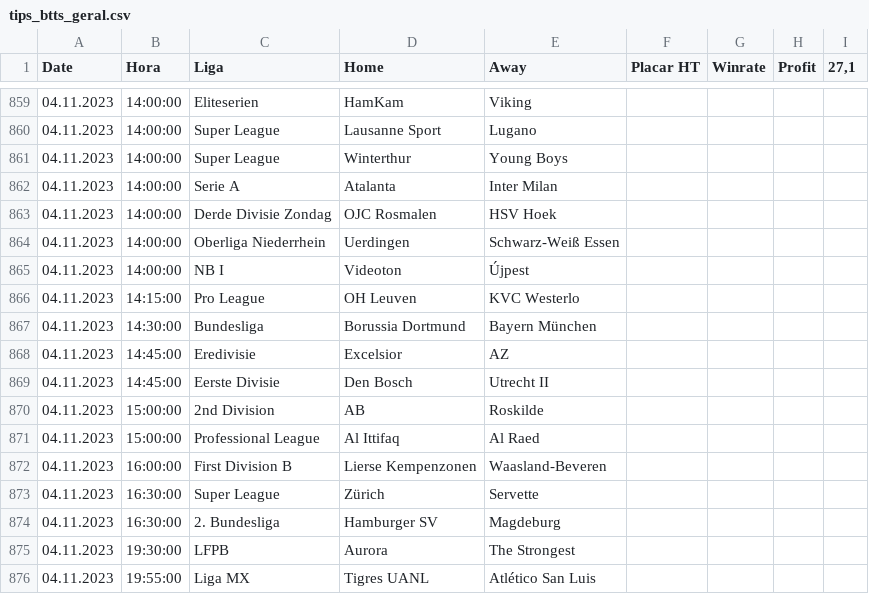
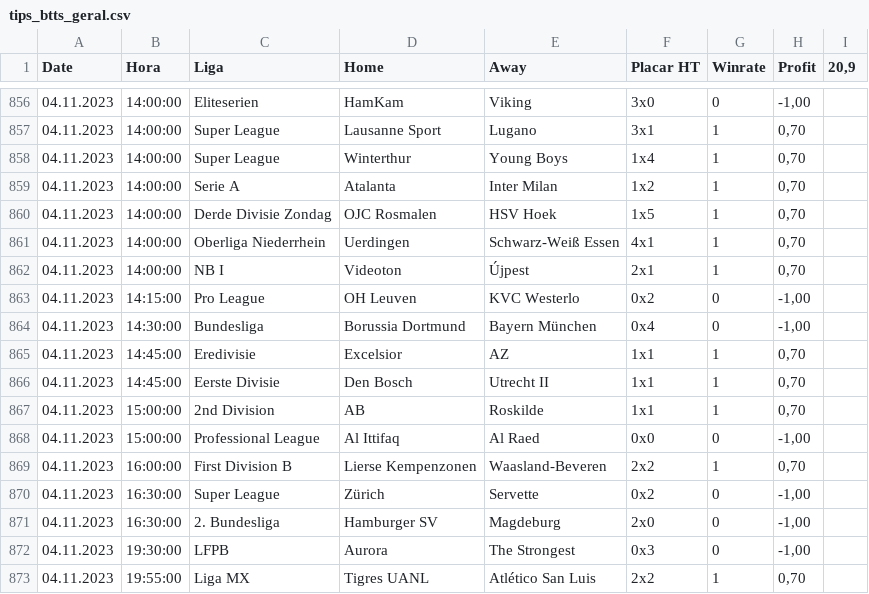
Before and after one commit to scooby75/bdfootball, a CSV file: tips_btts_geral.csv, drawn as a sheet; only a part is shown, gaps mark what is left out; the diff covers the shown part only.

```diff
--- a/tips_btts_geral.csv
+++ b/tips_btts_geral.csv
@@ -1 +1 @@
-Date,Hora,Liga,Home,Away,Placar HT,Winrate,Profit,"27,1"
+Date,Hora,Liga,Home,Away,Placar HT,Winrate,Profit,"20,9"
@@ -859,18 +856,18 @@ Date,Hora,Liga,Home,Away,Placar HT,Winrate,Profit,"27,1"
-04.11.2023,14:00:00,Eliteserien,HamKam,Viking,,,,
-04.11.2023,14:00:00,Super League,Lausanne Sport,Lugano,,,,
-04.11.2023,14:00:00,Super League,Winterthur,Young Boys,,,,
-04.11.2023,14:00:00,Serie A,Atalanta,Inter Milan,,,,
-04.11.2023,14:00:00,Derde Divisie Zondag,OJC Rosmalen,HSV Hoek,,,,
-04.11.2023,14:00:00,Oberliga Niederrhein,Uerdingen,Schwarz-Weiß Essen,,,,
-04.11.2023,14:00:00,NB I,Videoton,Újpest,,,,
-04.11.2023,14:15:00,Pro League,OH Leuven,KVC Westerlo,,,,
-04.11.2023,14:30:00,Bundesliga,Borussia Dortmund,Bayern München,,,,
-04.11.2023,14:45:00,Eredivisie,Excelsior,AZ,,,,
-04.11.2023,14:45:00,Eerste Divisie,Den Bosch,Utrecht II,,,,
-04.11.2023,15:00:00,2nd Division,AB,Roskilde,,,,
-04.11.2023,15:00:00,Professional League,Al Ittifaq,Al Raed,,,,
-04.11.2023,16:00:00,First Division B,Lierse Kempenzonen,Waasland-Beveren,,,,
-04.11.2023,16:30:00,Super League,Zürich,Servette,,,,
-04.11.2023,16:30:00,2. Bundesliga,Hamburger SV,Magdeburg,,,,
-04.11.2023,19:30:00,LFPB,Aurora,The Strongest,,,,
-04.11.2023,19:55:00,Liga MX,Tigres UANL,Atlético San Luis,,,,
+04.11.2023,14:00:00,Eliteserien,HamKam,Viking,3x0,0,"-1,00",
+04.11.2023,14:00:00,Super League,Lausanne Sport,Lugano,3x1,1,"0,70",
+04.11.2023,14:00:00,Super League,Winterthur,Young Boys,1x4,1,"0,70",
+04.11.2023,14:00:00,Serie A,Atalanta,Inter Milan,1x2,1,"0,70",
+04.11.2023,14:00:00,Derde Divisie Zondag,OJC Rosmalen,HSV Hoek,1x5,1,"0,70",
+04.11.2023,14:00:00,Oberliga Niederrhein,Uerdingen,Schwarz-Weiß Essen,4x1,1,"0,70",
+04.11.2023,14:00:00,NB I,Videoton,Újpest,2x1,1,"0,70",
+04.11.2023,14:15:00,Pro League,OH Leuven,KVC Westerlo,0x2,0,"-1,00",
+04.11.2023,14:30:00,Bundesliga,Borussia Dortmund,Bayern München,0x4,0,"-1,00",
+04.11.2023,14:45:00,Eredivisie,Excelsior,AZ,1x1,1,"0,70",
+04.11.2023,14:45:00,Eerste Divisie,Den Bosch,Utrecht II,1x1,1,"0,70",
+04.11.2023,15:00:00,2nd Division,AB,Roskilde,1x1,1,"0,70",
+04.11.2023,15:00:00,Professional League,Al Ittifaq,Al Raed,0x0,0,"-1,00",
+04.11.2023,16:00:00,First Division B,Lierse Kempenzonen,Waasland-Beveren,2x2,1,"0,70",
+04.11.2023,16:30:00,Super League,Zürich,Servette,0x2,0,"-1,00",
+04.11.2023,16:30:00,2. Bundesliga,Hamburger SV,Magdeburg,2x0,0,"-1,00",
+04.11.2023,19:30:00,LFPB,Aurora,The Strongest,0x3,0,"-1,00",
+04.11.2023,19:55:00,Liga MX,Tigres UANL,Atlético San Luis,2x2,1,"0,70",
```
Also changed, not shown: 3 removed rows and 87 edited cells elsewhere in this file, Jogos_do_Dia_FS.csv, Predict.csv, 1 other file.
